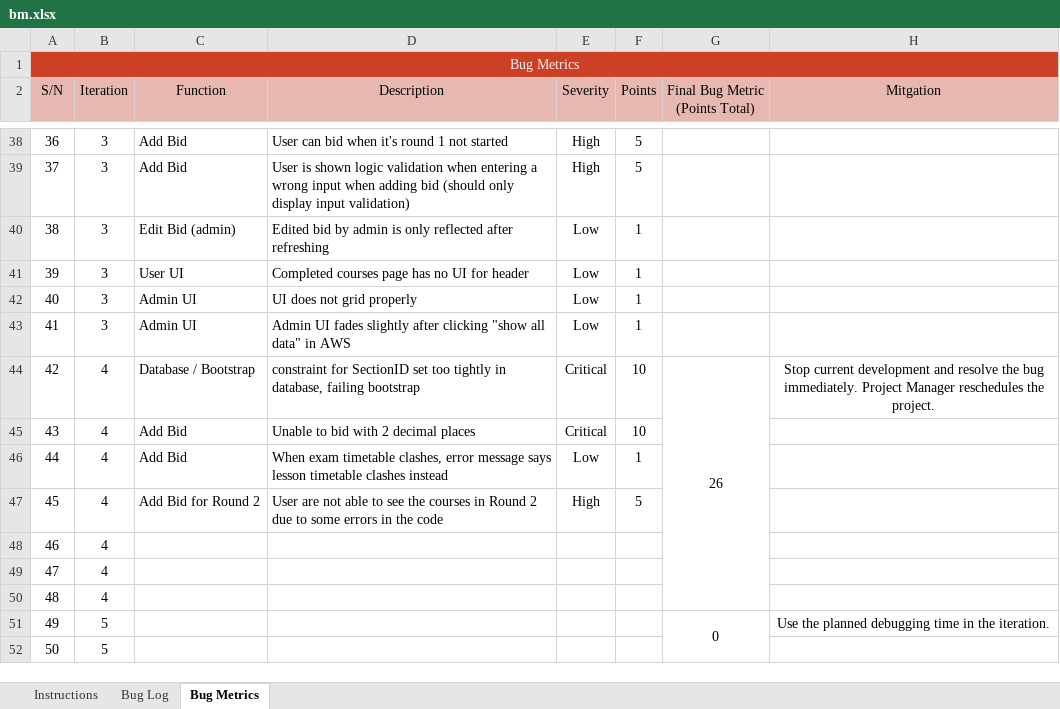
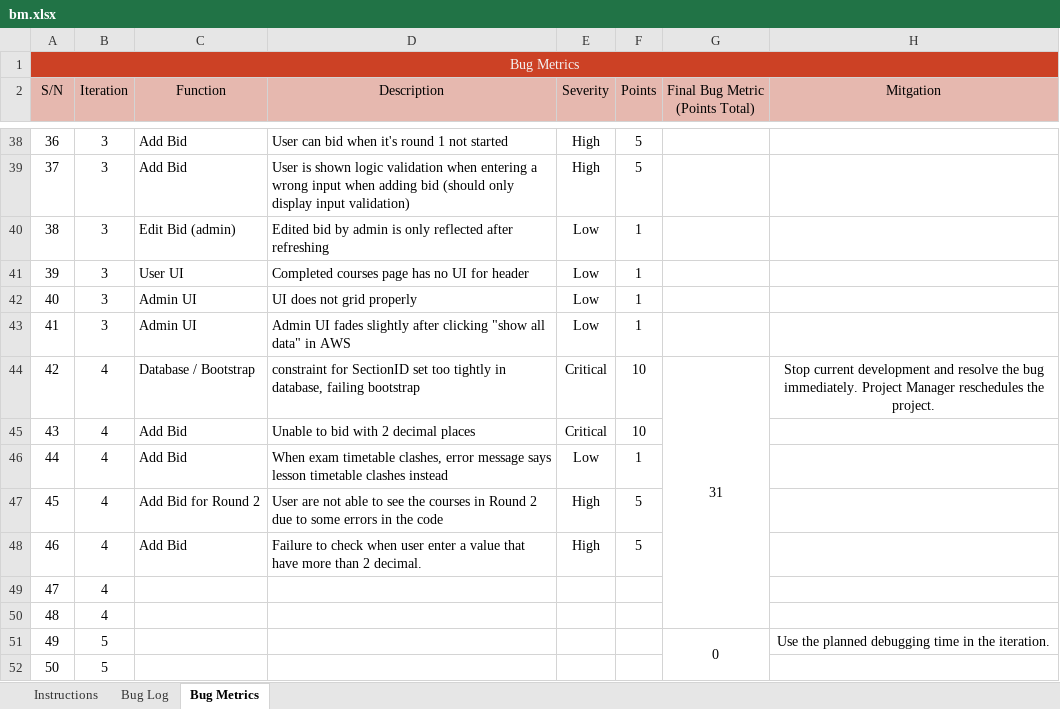
Before and after one commit to lifuhuang97/course-bidding-system, an Excel workbook: metrics/bm.xlsx, sheet Bug Metrics, drawn as a sheet; only a part is shown, gaps mark what is left out; values as stored, in another font and other column widths than the file's, no borders; conditional formats not drawn; the diff names each change by its address in the sheet, - before the commit and + after, or states it on an @@ line.

```diff
--- a/metrics/bm.xlsx (sheet Bug Metrics)
+++ b/metrics/bm.xlsx (sheet Bug Metrics)
-G44 (Final Bug Metric (Points Total)): 26
+G44 (Final Bug Metric (Points Total)): 31
-C48 (Function): (empty)
+C48 (Function): Add Bid
-D48 (Description): (empty)
+D48 (Description): Failure to check when user enter a value that have more than 2 decimal.
-E48 (Severity): (empty)
+E48 (Severity): High
-F48 (Points): (empty)
+F48 (Points): 5
```
Also changed, not shown: sheet Bug Log, 4 other files.
